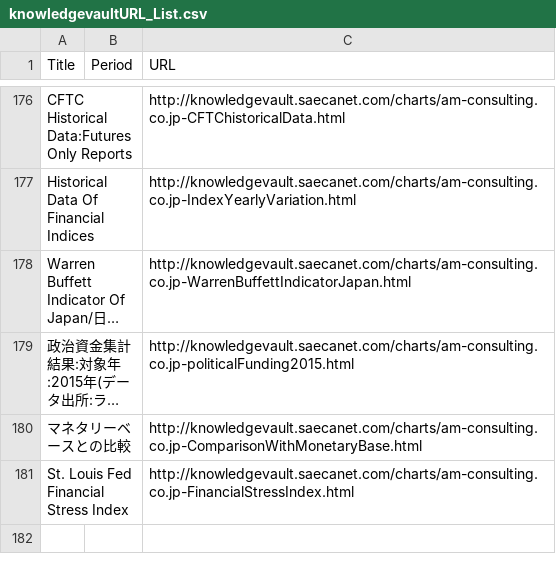
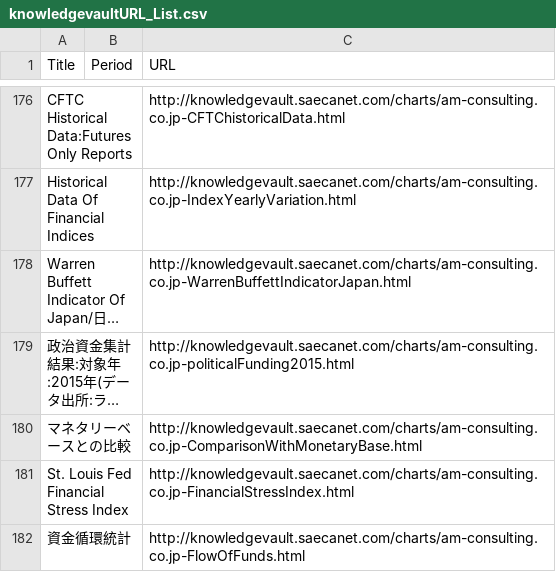
Before and after one commit to am-consulting/am-consulting.github.io, a CSV file: csv/knowledgevaultURL_List.csv, drawn as a sheet; only a part is shown, gaps mark what is left out; long unchanged cells end in …; the diff names each change by its address in the sheet, - before the commit and + after, or states it on an @@ line.

```diff
--- a/csv/knowledgevaultURL_List.csv
+++ b/csv/knowledgevaultURL_List.csv
+row 182: 資金循環統計 |  | http://knowledgevault.saecanet.com/charts/am-consulting.co.jp-FlowOfFunds.html
```
Also changed, not shown: csv/urlList.csv, 5 other files.
